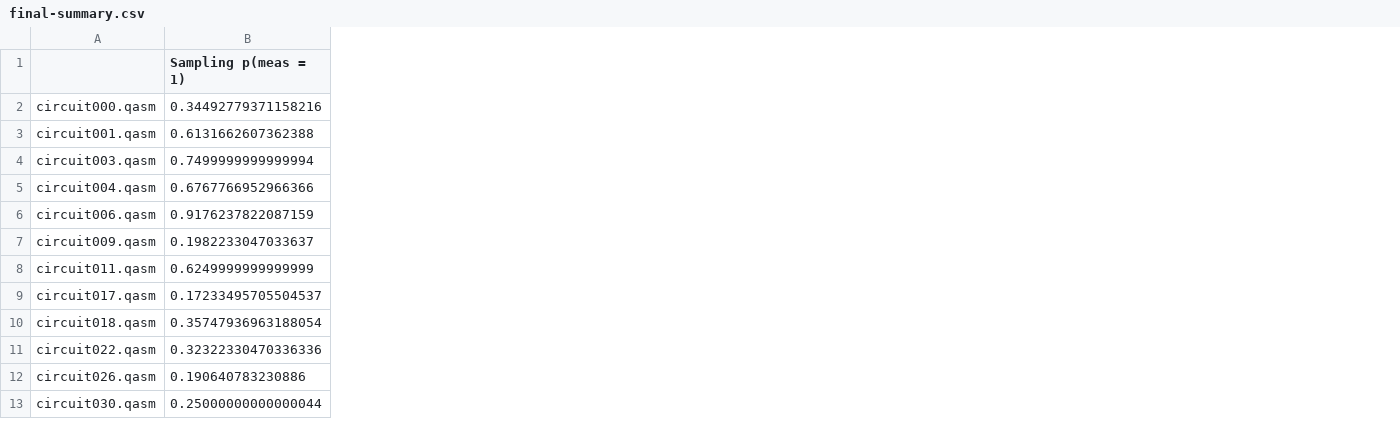
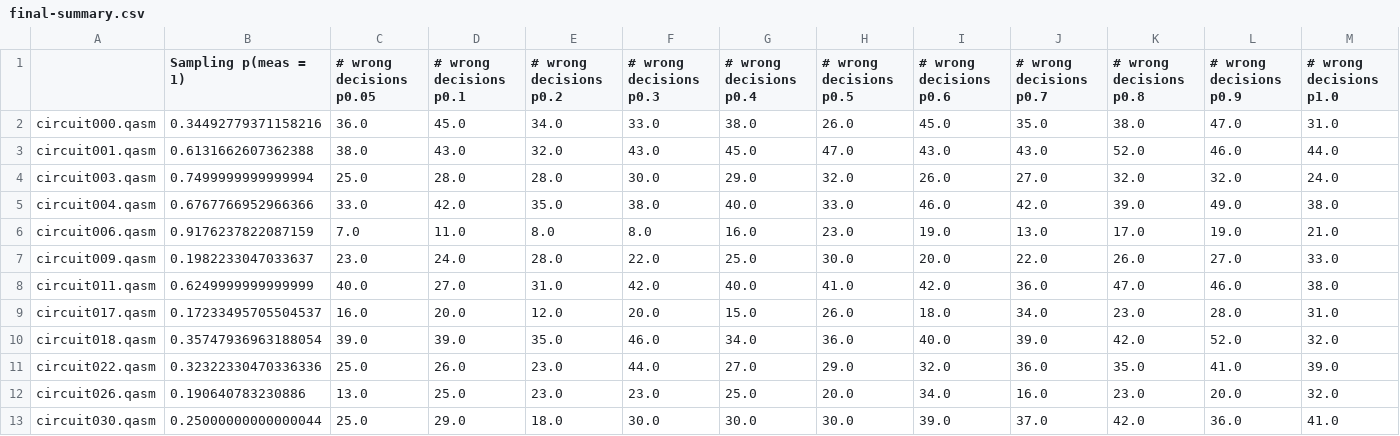
Before and after one commit to jemappellesami/gospel, a CSV file: results/sas/GENTLE-outcomes-n5-d30/final-summary.csv, drawn as a sheet; only a part is shown; the diff names each change by its address in the sheet, - before the commit and + after, or states it on an @@ line.

Commit message:
Add sim analysis result for d=30, GENTLE, makes sense

```diff
--- a/results/sas/GENTLE-outcomes-n5-d30/final-summary.csv
+++ b/results/sas/GENTLE-outcomes-n5-d30/final-summary.csv
+column C (# wrong decisions p0.05), rows 2-13: 36.0 | 38.0 | 25.0 | 33.0 | 7.0 | 23.0 | 40.0 | 16.0 | 39.0 | 25.0 | 13.0 | 25.0
+column D (# wrong decisions p0.1), rows 2-13: 45.0 | 43.0 | 28.0 | 42.0 | 11.0 | 24.0 | 27.0 | 20.0 | 39.0 | 26.0 | 25.0 | 29.0
+column E (# wrong decisions p0.2), rows 2-13: 34.0 | 32.0 | 28.0 | 35.0 | 8.0 | 28.0 | 31.0 | 12.0 | 35.0 | 23.0 | 23.0 | 18.0
+column F (# wrong decisions p0.3), rows 2-13: 33.0 | 43.0 | 30.0 | 38.0 | 8.0 | 22.0 | 42.0 | 20.0 | 46.0 | 44.0 | 23.0 | 30.0
+column G (# wrong decisions p0.4), rows 2-13: 38.0 | 45.0 | 29.0 | 40.0 | 16.0 | 25.0 | 40.0 | 15.0 | 34.0 | 27.0 | 25.0 | 30.0
+column H (# wrong decisions p0.5), rows 2-13: 26.0 | 47.0 | 32.0 | 33.0 | 23.0 | 30.0 | 41.0 | 26.0 | 36.0 | 29.0 | 20.0 | 30.0
+column I (# wrong decisions p0.6), rows 2-13: 45.0 | 43.0 | 26.0 | 46.0 | 19.0 | 20.0 | 42.0 | 18.0 | 40.0 | 32.0 | 34.0 | 39.0
+column J (# wrong decisions p0.7), rows 2-13: 35.0 | 43.0 | 27.0 | 42.0 | 13.0 | 22.0 | 36.0 | 34.0 | 39.0 | 36.0 | 16.0 | 37.0
+column K (# wrong decisions p0.8), rows 2-13: 38.0 | 52.0 | 32.0 | 39.0 | 17.0 | 26.0 | 47.0 | 23.0 | 42.0 | 35.0 | 23.0 | 42.0
+column L (# wrong decisions p0.9), rows 2-13: 47.0 | 46.0 | 32.0 | 49.0 | 19.0 | 27.0 | 46.0 | 28.0 | 52.0 | 41.0 | 20.0 | 36.0
+column M (# wrong decisions p1.0), rows 2-13: 31.0 | 44.0 | 24.0 | 38.0 | 21.0 | 33.0 | 38.0 | 31.0 | 32.0 | 39.0 | 32.0 | 41.0
```
Also changed, not shown: 15 other files.
